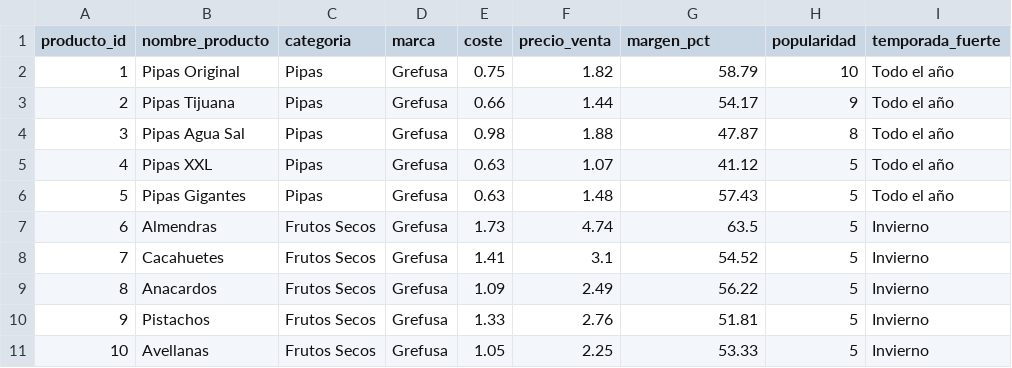
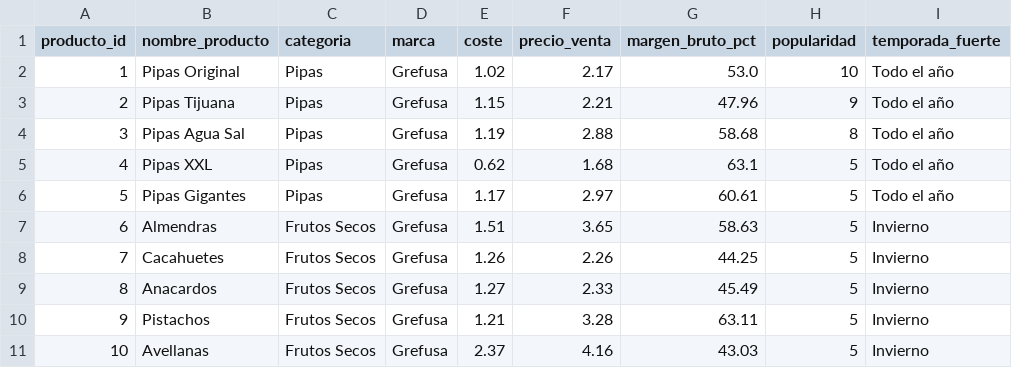
Before and after one commit to Gonzalo-6/grefusa_bi, a CSV file: data/raw/productos.csv, drawn as a sheet; only a part is shown; the diff covers the shown part only.

```diff
--- a/data/raw/productos.csv
+++ b/data/raw/productos.csv
@@ -1,11 +1,11 @@
-producto_id,nombre_producto,categoria,marca,coste,precio_venta,margen_pct,popularidad,temporada_fuerte
-1,Pipas Original,Pipas,Grefusa,0.75,1.82,58.79,10,Todo el año
-2,Pipas Tijuana,Pipas,Grefusa,0.66,1.44,54.17,9,Todo el año
-3,Pipas Agua Sal,Pipas,Grefusa,0.98,1.88,47.87,8,Todo el año
-4,Pipas XXL,Pipas,Grefusa,0.63,1.07,41.12,5,Todo el año
-5,Pipas Gigantes,Pipas,Grefusa,0.63,1.48,57.43,5,Todo el año
-6,Almendras,Frutos Secos,Grefusa,1.73,4.74,63.5,5,Invierno
-7,Cacahuetes,Frutos Secos,Grefusa,1.41,3.1,54.52,5,Invierno
-8,Anacardos,Frutos Secos,Grefusa,1.09,2.49,56.22,5,Invierno
-9,Pistachos,Frutos Secos,Grefusa,1.33,2.76,51.81,5,Invierno
-10,Avellanas,Frutos Secos,Grefusa,1.05,2.25,53.33,5,Invierno
+producto_id,nombre_producto,categoria,marca,coste,precio_venta,margen_bruto_pct,popularidad,temporada_fuerte
+1,Pipas Original,Pipas,Grefusa,1.02,2.17,53.0,10,Todo el año
+2,Pipas Tijuana,Pipas,Grefusa,1.15,2.21,47.96,9,Todo el año
+3,Pipas Agua Sal,Pipas,Grefusa,1.19,2.88,58.68,8,Todo el año
+4,Pipas XXL,Pipas,Grefusa,0.62,1.68,63.1,5,Todo el año
+5,Pipas Gigantes,Pipas,Grefusa,1.17,2.97,60.61,5,Todo el año
+6,Almendras,Frutos Secos,Grefusa,1.51,3.65,58.63,5,Invierno
+7,Cacahuetes,Frutos Secos,Grefusa,1.26,2.26,44.25,5,Invierno
+8,Anacardos,Frutos Secos,Grefusa,1.27,2.33,45.49,5,Invierno
+9,Pistachos,Frutos Secos,Grefusa,1.21,3.28,63.11,5,Invierno
+10,Avellanas,Frutos Secos,Grefusa,2.37,4.16,43.03,5,Invierno
```
Also changed, not shown: 54 edited cells elsewhere in this file, data/raw/clientes.csv, data/raw/empleados.csv, 3 other files.
